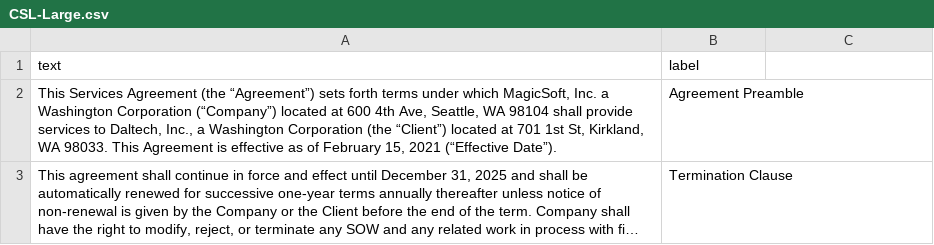
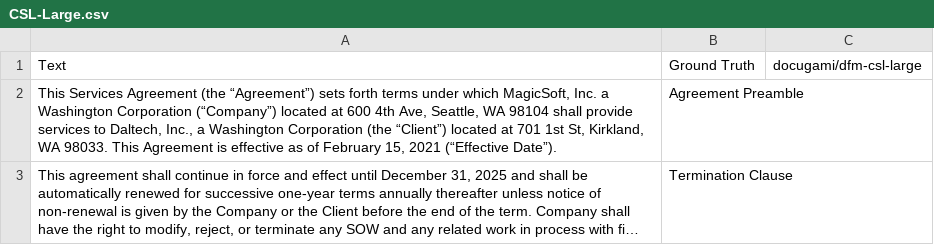
Before and after one commit to docugami/DFM-benchmarks, a CSV file: data/annotations/train/CSL-Large.csv, drawn as a sheet; only a part is shown; long unchanged cells end in ….

Commit message:
Update format of training files

```diff
--- a/data/annotations/train/CSL-Large.csv
+++ b/data/annotations/train/CSL-Large.csv
@@ -1,2 +1,2 @@
-text,label
+Text,Ground Truth,docugami/dfm-csl-large
 "This Services Agreement (the “Agreement”) sets forth terms under which MagicSoft, Inc. a Washington Corporation (“Company”) located at 600 4th Ave, Seattle, WA 98104 shall provide services to Daltech, Inc., a Washington Corporation (the “Client”) located at 701 1st St, Kirkland, WA 98033. This Agreement is effective as of February 15, 2021 (“Effective Date”).",Agreement Preamble
```
Also changed, not shown: data/annotations/train/CSL-Small.csv.
